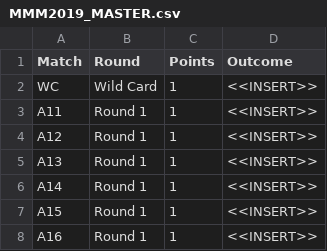
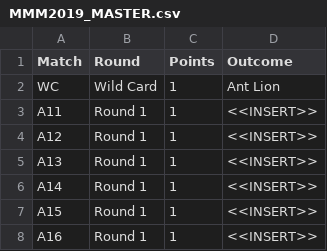
Before and after one commit to trcsmallwood/MMM2019, a CSV file: Submissions/MMM2019_MASTER.csv, drawn as a sheet; only a part is shown.

```diff
--- a/Submissions/MMM2019_MASTER.csv
+++ b/Submissions/MMM2019_MASTER.csv
@@ -1,3 +1,3 @@
 Match,Round,Points,Outcome
-WC,Wild Card,1,<<INSERT>>
+WC,Wild Card,1,Ant Lion
 A11,Round 1,1,<<INSERT>>
```
Also changed, not shown: Submissions/MMM2019_Henny.csv, Submissions/Participants.csv, 38 other files.
